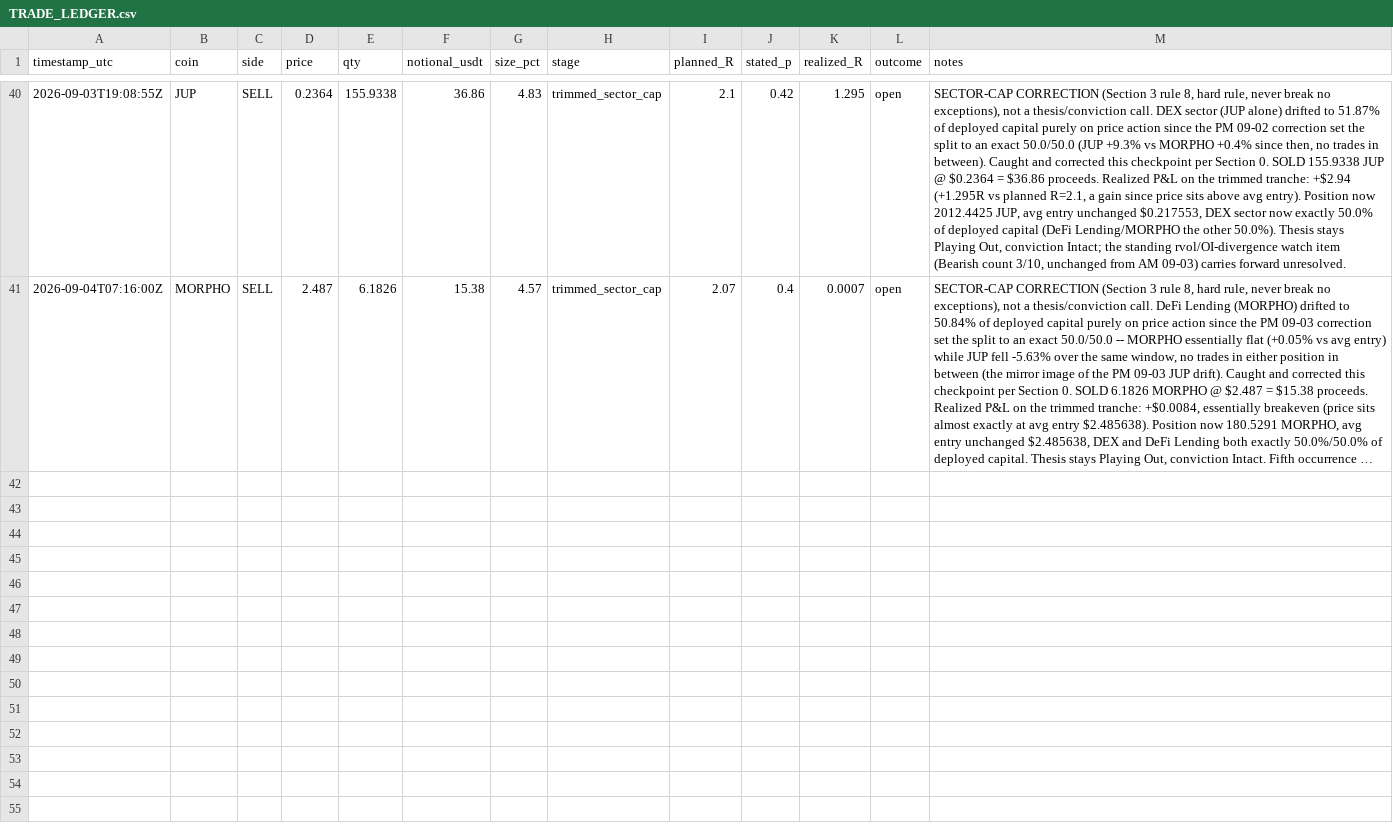
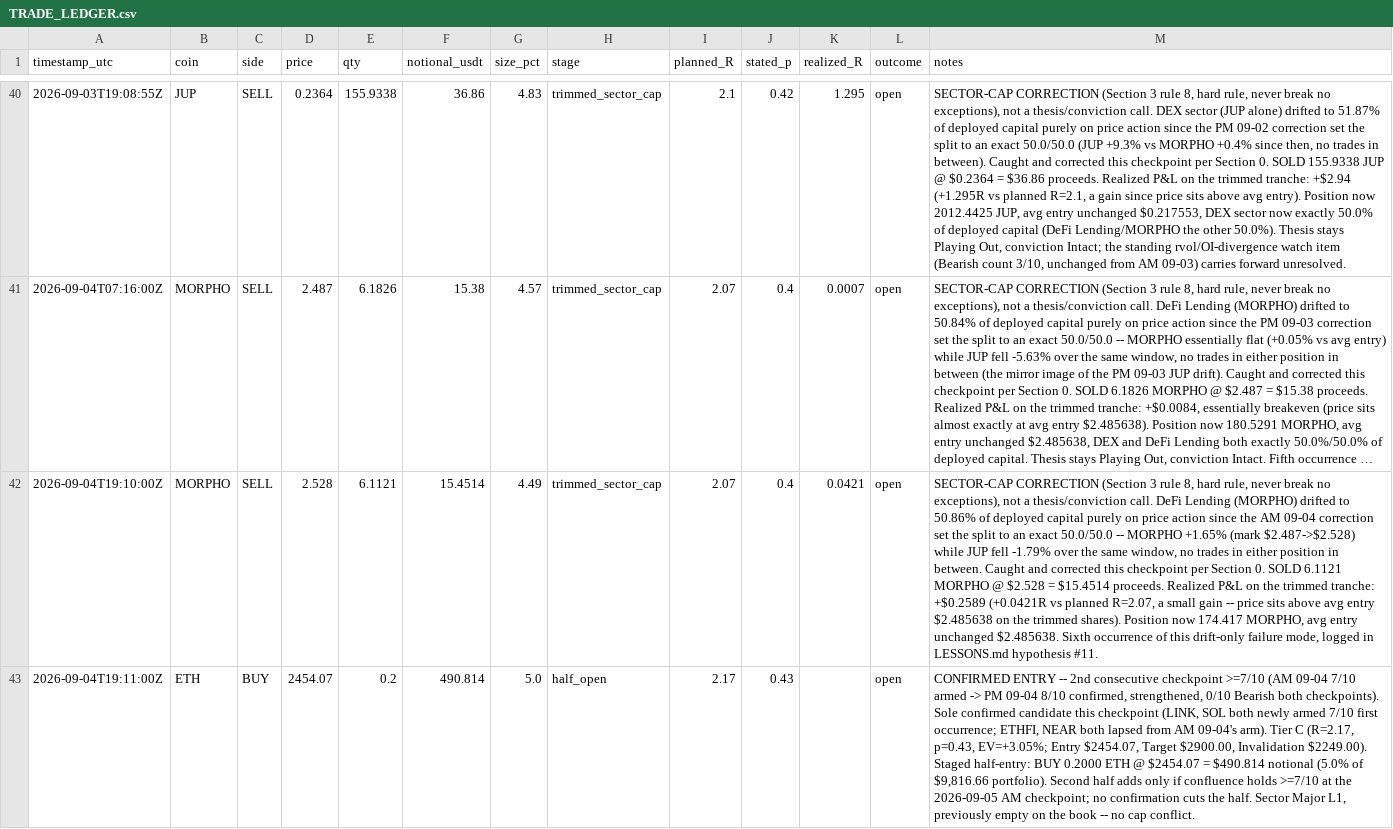
Before and after one commit to shadasinger/silvercrescent-crypto, a CSV file: state/TRADE_LEDGER.csv, drawn as a sheet; only a part is shown, gaps mark what is left out; long unchanged cells end in …; the diff names each change by its address in the sheet, - before the commit and + after, or states it on an @@ line.

```diff
--- a/state/TRADE_LEDGER.csv
+++ b/state/TRADE_LEDGER.csv
+row 42: 2026-09-04T19:10:00Z | MORPHO | SELL | 2.528 | 6.1121 | 15.4514 | 4.49 | trimmed_sector_cap | 2.07 | 0.4 | 0.0421 | open | SECTOR-CAP CORRECTION (Section 3 rule 8, hard rule, never break no exceptions), not a thesis/conviction call. DeFi Lending (MORPHO) drifted to 50.86% of deployed capital purely on price action since the AM 09-04 correction set the split to an exact 50.0/50.0 -- MORPHO +1.65% (mark $2.487->$2.528) while JUP fell -1.79% over the same window, no trades in either position in between. Caught and corrected this checkpoint per Section 0. SOLD 6.1121 MORPHO @ $2.528 = $15.4514 proceeds. Realized P&L on the trimmed tranche: +$0.2589 (+0.0421R vs planned R=2.07, a small gain -- price sits above avg entry $2.485638 on the trimmed shares). Position now 174.417 MORPHO, avg entry unchanged $2.485638. Sixth occurrence of this drift-only failure mode, logged in LESSONS.md hypothesis #11.
+row 43: 2026-09-04T19:11:00Z | ETH | BUY | 2454.07 | 0.2 | 490.814 | 5.0 | half_open | 2.17 | 0.43 |  | open | CONFIRMED ENTRY -- 2nd consecutive checkpoint >=7/10 (AM 09-04 7/10 armed -> PM 09-04 8/10 confirmed, strengthened, 0/10 Bearish both checkpoints). Sole confirmed candidate this checkpoint (LINK, SOL both newly armed 7/10 first occurrence; ETHFI, NEAR both lapsed from AM 09-04's arm). Tier C (R=2.17, p=0.43, EV=+3.05%; Entry $2454.07, Target $2900.00, Invalidation $2249.00). Staged half-entry: BUY 0.2000 ETH @ $2454.07 = $490.814 notional (5.0% of $9,816.66 portfolio). Second half adds only if confluence holds >=7/10 at the 2026-09-05 AM checkpoint; no confirmation cuts the half. Sector Major L1, previously empty on the book -- no cap conflict.
```
Also changed, not shown: 8 other files.
